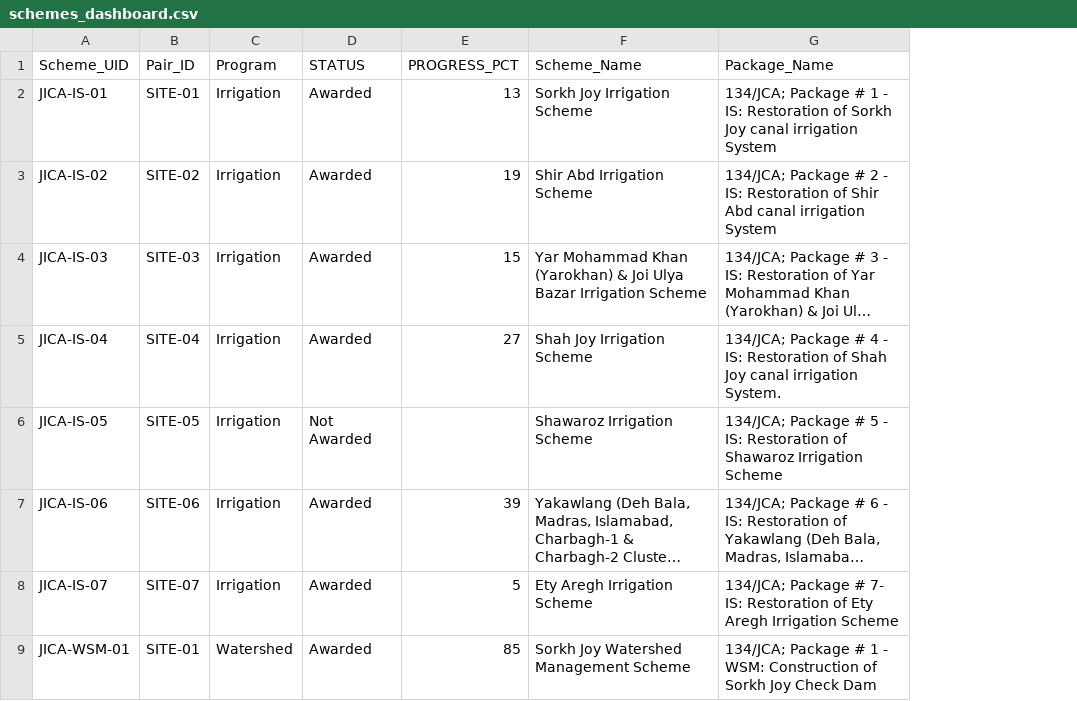
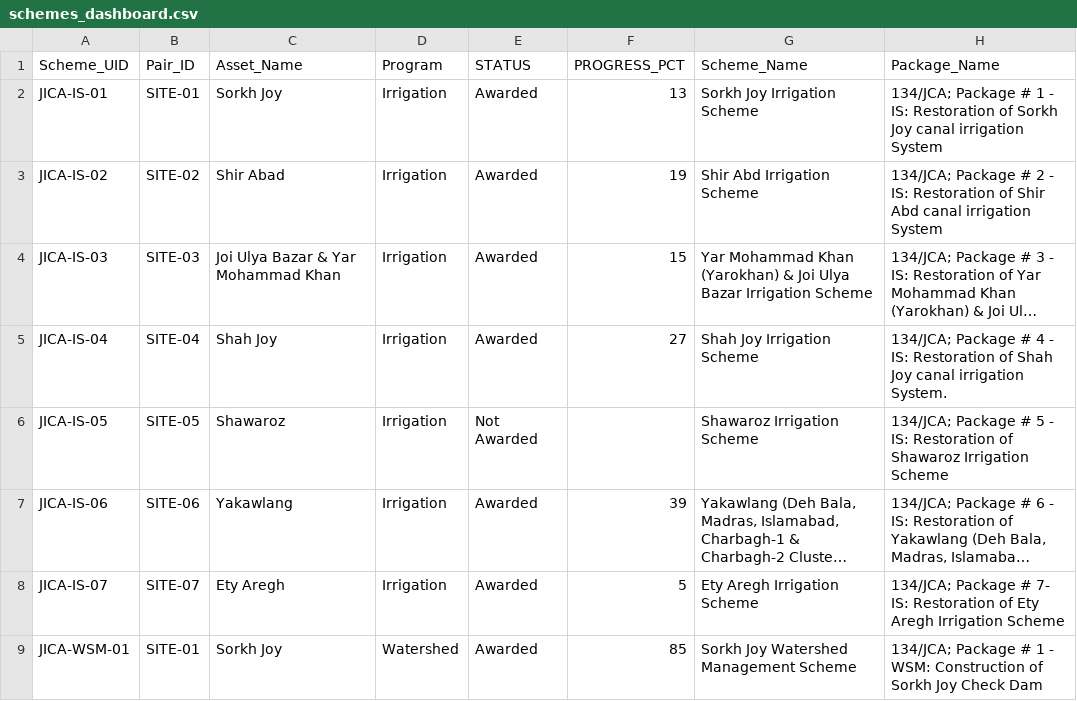
Before and after one commit to Maziarkarimi88/CursorMaziar, a CSV file: JICA_Schemes_Dashboard/data/schemes_dashboard.csv, drawn as a sheet; only a part is shown; long unchanged cells end in …; the diff names each change by its address in the sheet, - before the commit and + after, or states it on an @@ line.

```diff
--- a/JICA_Schemes_Dashboard/data/schemes_dashboard.csv
+++ b/JICA_Schemes_Dashboard/data/schemes_dashboard.csv
+column C (Asset_Name), rows 2-9: Sorkh Joy | Shir Abad | Joi Ulya Bazar & Yar Mohammad Khan | Shah Joy | Shawaroz | Yakawlang | Ety Aregh | Sorkh Joy
```
